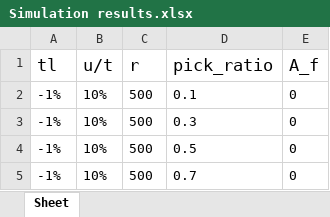
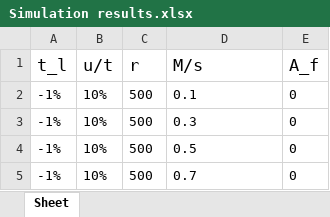
Before and after one commit to tsungbao1985/thesis_excels, an Excel workbook: Simulation results.xlsx, sheet Sheet, drawn as a sheet; only a part is shown; values as stored, in another font and other column widths than the file's, no borders; the diff names each change by its address in the sheet, - before the commit and + after, or states it on an @@ line.

```diff
--- a/Simulation results.xlsx (sheet Sheet)
+++ b/Simulation results.xlsx (sheet Sheet)
-A1: tl
+A1: t_l
-D1: pick_ratio
+D1: M/s
```
Also changed, not shown: Math results.xlsx.
